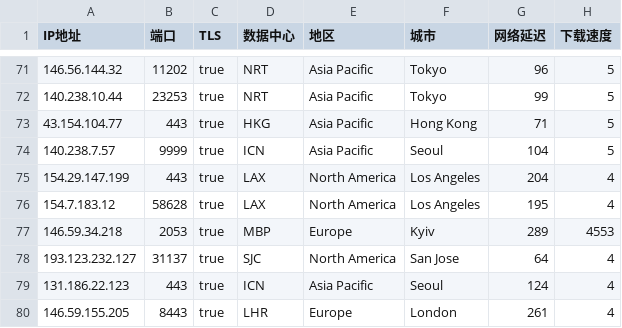
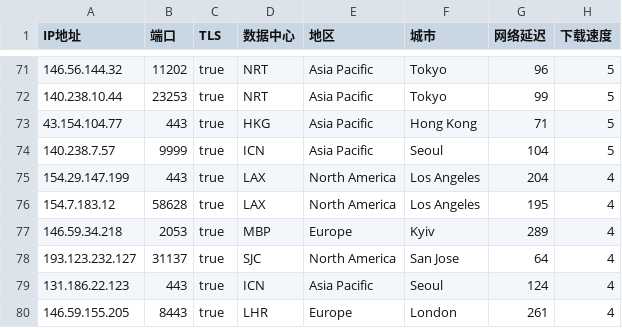
Before and after one commit to hotfixes/yxip, a CSV file: ipgood.csv, drawn as a sheet; only a part is shown, gaps mark what is left out.

Commit message:
Update ipgood.csv

```diff
--- a/ipgood.csv
+++ b/ipgood.csv
@@ -76,3 +76,3 @@ IP地址,端口,TLS,数据中心,地区,城市,网络延迟,下载速度
 154.7.183.12,58628,true,LAX,North America,Los Angeles,195,4
-146.59.34.218,2053,true,MBP,Europe,Kyiv,289,4553
+146.59.34.218,2053,true,MBP,Europe,Kyiv,289,4
 193.123.232.127,31137,true,SJC,North America,San Jose,64,4
```
